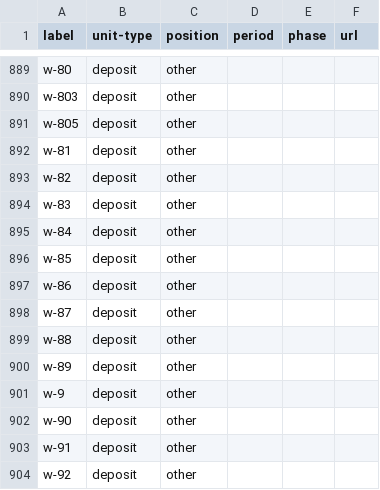
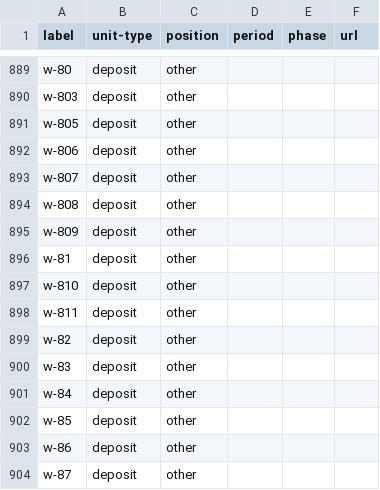
Before and after one commit to tsdye/lkfs-nantes, a CSV file: csv/lkfs-nodes.csv, drawn as a sheet; only a part is shown, gaps mark what is left out; the shorter side is filled out with more unchanged rows.

```diff
--- a/csv/lkfs-nodes.csv
+++ b/csv/lkfs-nodes.csv
@@ -891,3 +891,9 @@ w-803,deposit,other,"","",""
 w-805,deposit,other,"","",""
+w-806,deposit,other,"","",""
+w-807,deposit,other,"","",""
+w-808,deposit,other,"","",""
+w-809,deposit,other,"","",""
 w-81,deposit,other,"","",""
+w-810,deposit,other,"","",""
+w-811,deposit,other,"","",""
 w-82,deposit,other,"","",""
```
Also changed, not shown: csv/lkfs-edges.csv, 4 other files.
